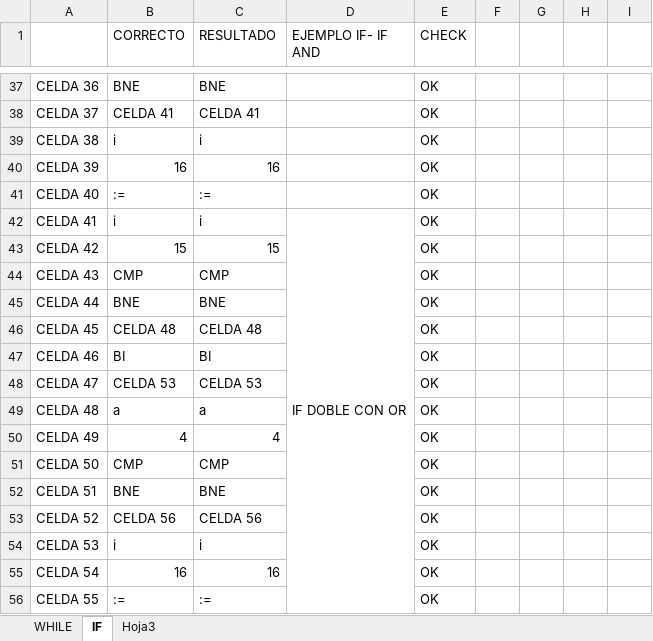
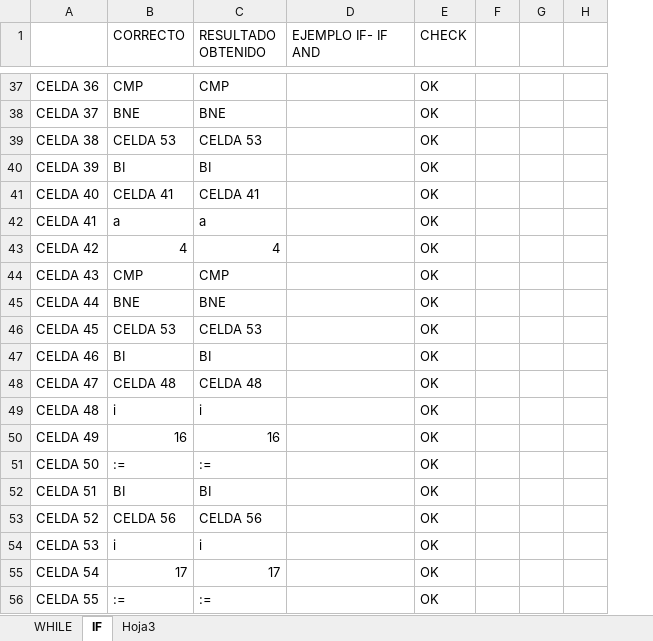
Before and after one commit to LyC-Grupo1/Compilador, an Excel workbook: Segunda_entrega/CHECK.xlsx, sheet IF, drawn as a sheet; only a part is shown, gaps mark what is left out; values as stored, in another font and other column widths than the file's, no cell formats; conditional formats not drawn; removed rows and columns are numbered as before the commit, all else as after; the diff covers the shown part only; the diff names each change by its address in the sheet, - before the commit and + after, or states it on an @@ line.

```diff
--- a/Segunda_entrega/CHECK.xlsx (sheet IF)
+++ b/Segunda_entrega/CHECK.xlsx (sheet IF)
-column G, empty
-column I, empty
+column H, empty
-C1: RESULTADO
+C1: RESULTADO OBTENIDO
-B37 (CORRECTO): BNE
+B37 (CORRECTO): CMP
-C37 (RESULTADO OBTENIDO): BNE
+C37 (RESULTADO OBTENIDO): CMP
-B38 (CORRECTO): CELDA 41
+B38 (CORRECTO): BNE
-C38 (RESULTADO OBTENIDO): CELDA 41
+C38 (RESULTADO OBTENIDO): BNE
-B39 (CORRECTO): i
+B39 (CORRECTO): CELDA 53
-C39 (RESULTADO OBTENIDO): i
+C39 (RESULTADO OBTENIDO): CELDA 53
-B40 (CORRECTO): 16
+B40 (CORRECTO): BI
-C40 (RESULTADO OBTENIDO): 16
+C40 (RESULTADO OBTENIDO): BI
-B41 (CORRECTO): :=
+B41 (CORRECTO): CELDA 41
-C41 (RESULTADO OBTENIDO): :=
+C41 (RESULTADO OBTENIDO): CELDA 41
-B42 (CORRECTO): i
+B42 (CORRECTO): a
-C42 (RESULTADO OBTENIDO): i
+C42 (RESULTADO OBTENIDO): a
-D42 (EJEMPLO IF- IF AND): IF DOBLE CON OR
+D42 (EJEMPLO IF- IF AND): (empty)
-D42:D56 merged
-B43 (CORRECTO): 15
+B43 (CORRECTO): 4
-C43 (RESULTADO OBTENIDO): 15
+C43 (RESULTADO OBTENIDO): 4
-B46 (CORRECTO): CELDA 48
+B46 (CORRECTO): CELDA 53
-C46 (RESULTADO OBTENIDO): CELDA 48
+C46 (RESULTADO OBTENIDO): CELDA 53
-B48 (CORRECTO): CELDA 53
+B48 (CORRECTO): CELDA 48
-C48 (RESULTADO OBTENIDO): CELDA 53
+C48 (RESULTADO OBTENIDO): CELDA 48
-B49 (CORRECTO): a
+B49 (CORRECTO): i
-C49 (RESULTADO OBTENIDO): a
+C49 (RESULTADO OBTENIDO): i
-B50 (CORRECTO): 4
+B50 (CORRECTO): 16
-C50 (RESULTADO OBTENIDO): 4
+C50 (RESULTADO OBTENIDO): 16
-B51 (CORRECTO): CMP
+B51 (CORRECTO): :=
-C51 (RESULTADO OBTENIDO): CMP
+C51 (RESULTADO OBTENIDO): :=
-B52 (CORRECTO): BNE
+B52 (CORRECTO): BI
-C52 (RESULTADO OBTENIDO): BNE
+C52 (RESULTADO OBTENIDO): BI
-B55 (CORRECTO): 16
+B55 (CORRECTO): 17
-C55 (RESULTADO OBTENIDO): 16
+C55 (RESULTADO OBTENIDO): 17
```
Also changed, not shown: 151 edited cells and merged cells elsewhere in this sheet, sheet Hoja3, cell formats, 4 other files.
